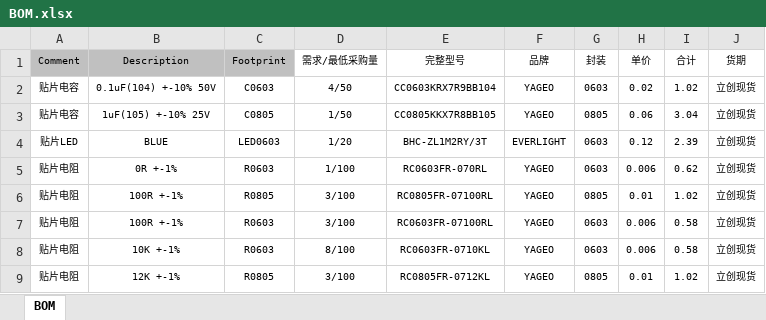
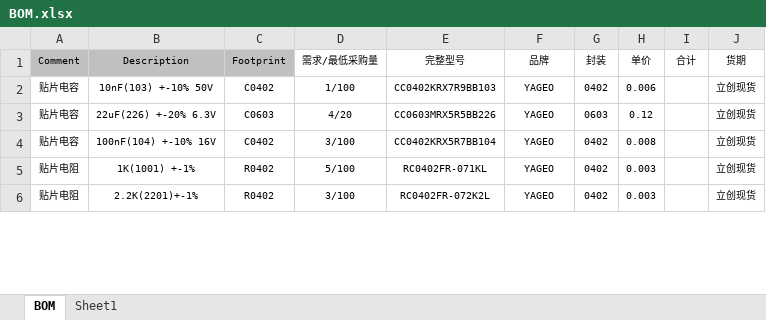
Before and after one commit to microdynamics-robot-board/sophum_esc_v1, an Excel workbook: BOM/BOM.xlsx, sheet BOM, drawn as a sheet; only a part is shown; values as stored, in another font and other column widths than the file's, no borders; removed rows and columns are numbered as before the commit, all else as after; the diff covers the shown part only; the diff names each change by its address in the sheet, - before the commit and + after, or states it on an @@ line.

Commit message:
Modify bom file

```diff
--- a/BOM/BOM.xlsx (sheet BOM)
+++ b/BOM/BOM.xlsx (sheet BOM)
+sheet tab: Sheet1
+row 2: 贴片电容 | 10nF(103) +-10% 50V | C0402 | 1/100 | CC0402KRX7R9BB103 | YAGEO | 0402 | 0.006 |  | 立创现货
-B3 (Description): 0.1uF(104) +-10% 50V
+B3 (Description): 22uF(226) +-20% 6.3V
-D3 (需求/最低采购量): 4/50
+D3 (需求/最低采购量): 4/20
-E3 (完整型号): CC0603KRX7R9BB104
+E3 (完整型号): CC0603MRX5R5BB226
-H3 (单价): 0.02
+H3 (单价): 0.12
-I3 (合计): 1.02
+I3 (合计): (empty)
-B4 (Description): 1uF(105) +-10% 25V
+B4 (Description): 100nF(104) +-10% 16V
-C4 (Footprint): C0805
+C4 (Footprint): C0402
-D4 (需求/最低采购量): 1/50
+D4 (需求/最低采购量): 3/100
-E4 (完整型号): CC0805KKX7R8BB105
+E4 (完整型号): CC0402KRX5R7BB104
-G4 (封装): 0805
+G4 (封装): 0402
-H4 (单价): 0.06
+H4 (单价): 0.008
-I4 (合计): 3.04
+I4 (合计): (empty)
-row 4: 贴片LED | BLUE | LED0603 | 1/20 | BHC-ZL1M2RY/3T | EVERLIGHT | 0603 | 0.12 | 2.39 | 立创现货
-row 5: 贴片电阻 | 0R +-1% | R0603 | 1/100 | RC0603FR-070RL | YAGEO | 0603 | 0.006 | 0.62 | 立创现货
-row 6: 贴片电阻 | 100R +-1% | R0805 | 3/100 | RC0805FR-07100RL | YAGEO | 0805 | 0.01 | 1.02 | 立创现货
-row 7: 贴片电阻 | 100R +-1% | R0603 | 3/100 | RC0603FR-07100RL | YAGEO | 0603 | 0.006 | 0.58 | 立创现货
-B5 (Description): 10K +-1%
+B5 (Description): 1K(1001) +-1%
-C5 (Footprint): R0603
+C5 (Footprint): R0402
-D5 (需求/最低采购量): 8/100
+D5 (需求/最低采购量): 5/100
-E5 (完整型号): RC0603FR-0710KL
+E5 (完整型号): RC0402FR-071KL
-G5 (封装): 0603
+G5 (封装): 0402
-H5 (单价): 0.006
+H5 (单价): 0.003
-I5 (合计): 0.58
+I5 (合计): (empty)
-B6 (Description): 12K +-1%
+B6 (Description): 2.2K(2201)+-1%
-C6 (Footprint): R0805
+C6 (Footprint): R0402
-E6 (完整型号): RC0805FR-0712KL
+E6 (完整型号): RC0402FR-072K2L
-G6 (封装): 0805
+G6 (封装): 0402
-H6 (单价): 0.01
+H6 (单价): 0.003
-I6 (合计): 1.02
+I6 (合计): (empty)
```
Also changed, not shown: 3 added rows, 4 removed rows and 26 edited cells elsewhere in this sheet.
